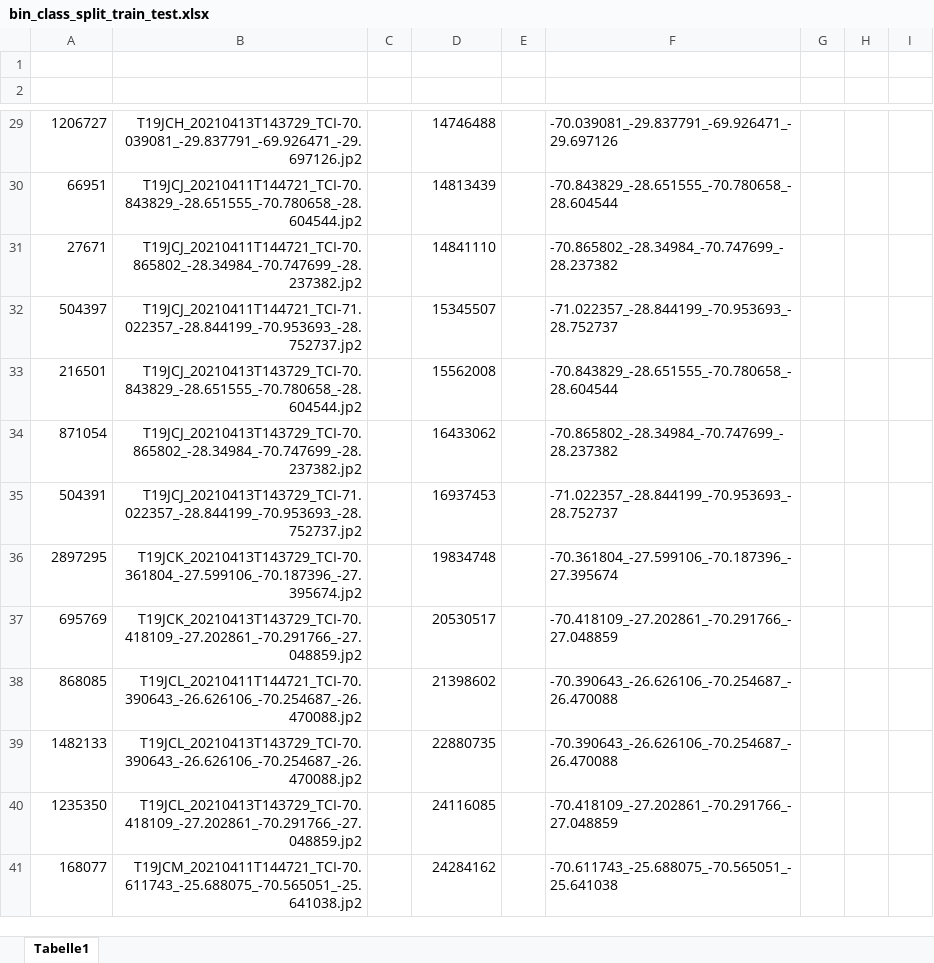
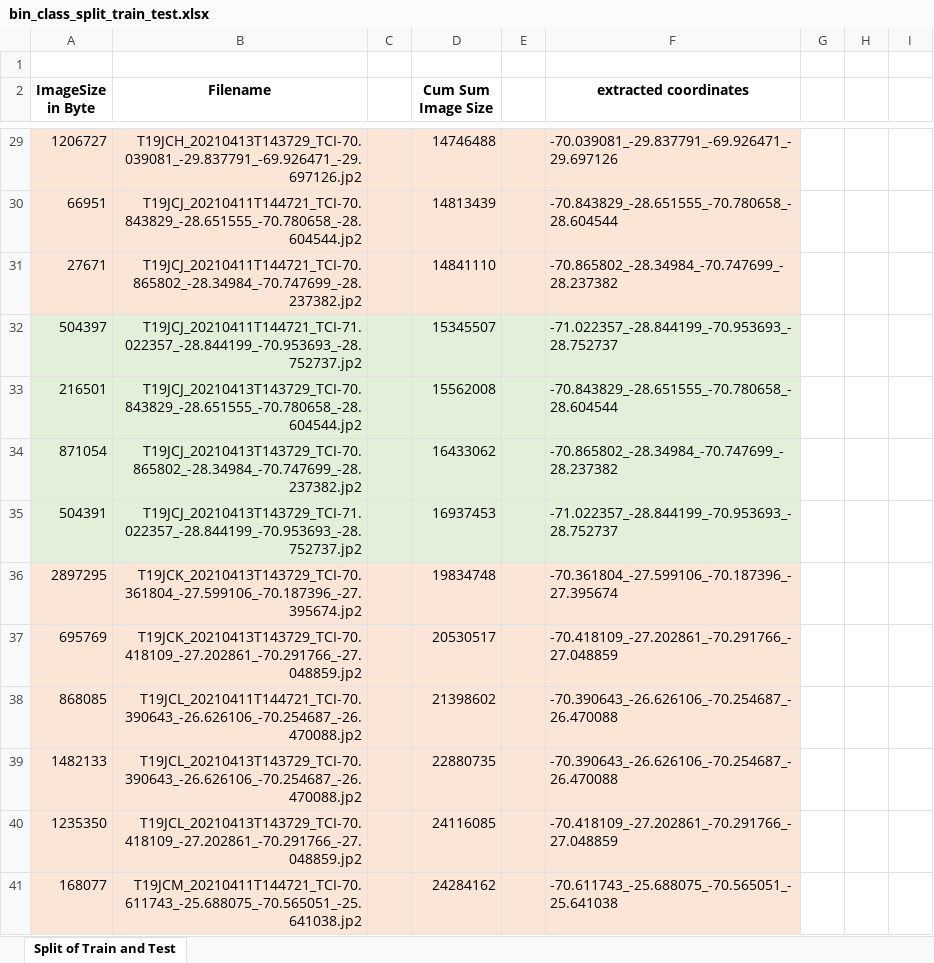
Before and after one commit to chenzhaiyu/mineseg, an Excel workbook: bin_class_split_train_test.xlsx, sheet Split of Train and Test, drawn as a sheet; only a part is shown, gaps mark what is left out; values as stored, in another font and other column widths than the file's, no borders; conditional formats not drawn; the diff covers the shown part only; the diff names each change by its address in the sheet, - before the commit and + after, or states it on an @@ line.

```diff
--- a/bin_class_split_train_test.xlsx (sheet Split of Train and Test)
+++ b/bin_class_split_train_test.xlsx (sheet Split of Train and Test)
-sheet tab: Tabelle1
+sheet tab: Split of Train and Test
-row 2: (empty)
+row 2: ImageSize in Byte | Filename |  | Cum Sum Image Size |  | extracted coordinates
-A29:F31 fill: none
+A29:F31 fill: #FBE5D6
-A32:F35 fill: none
+A32:F35 fill: #E2F0D9
-A36:F41 fill: none
+A36:F41 fill: #FBE5D6
```
Also changed, not shown: 1 removed row, 2 edited cells and cell formats elsewhere in this sheet, 3 other files.
